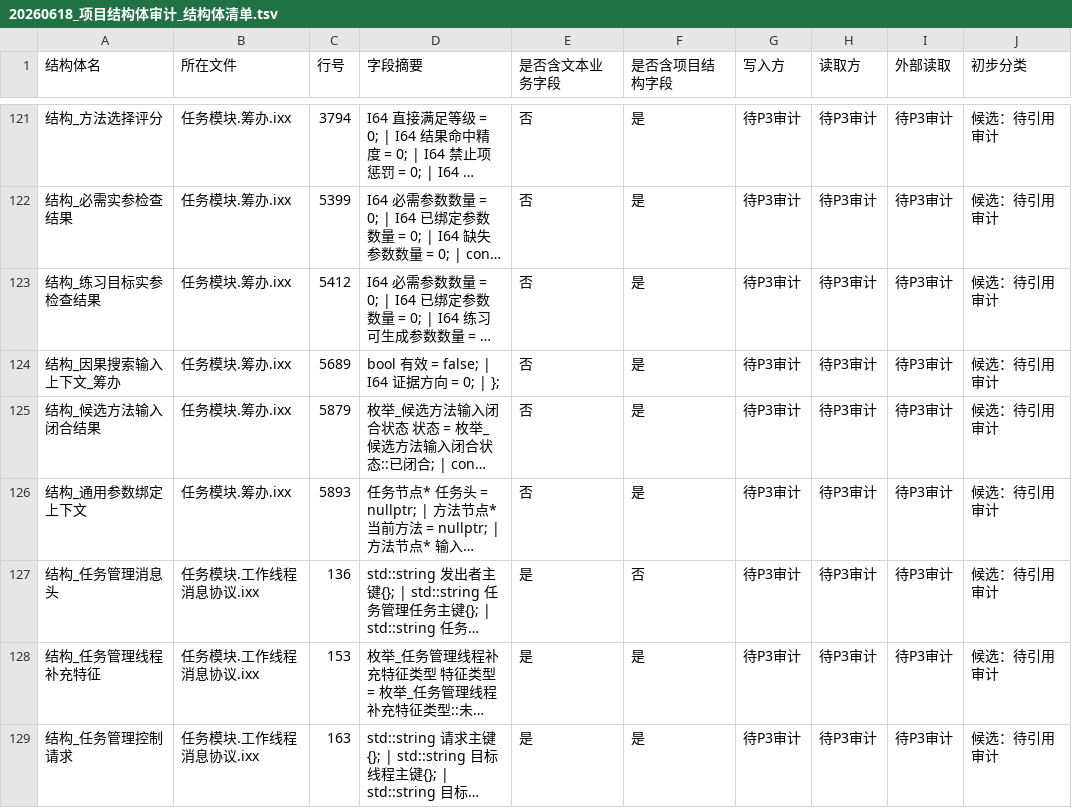
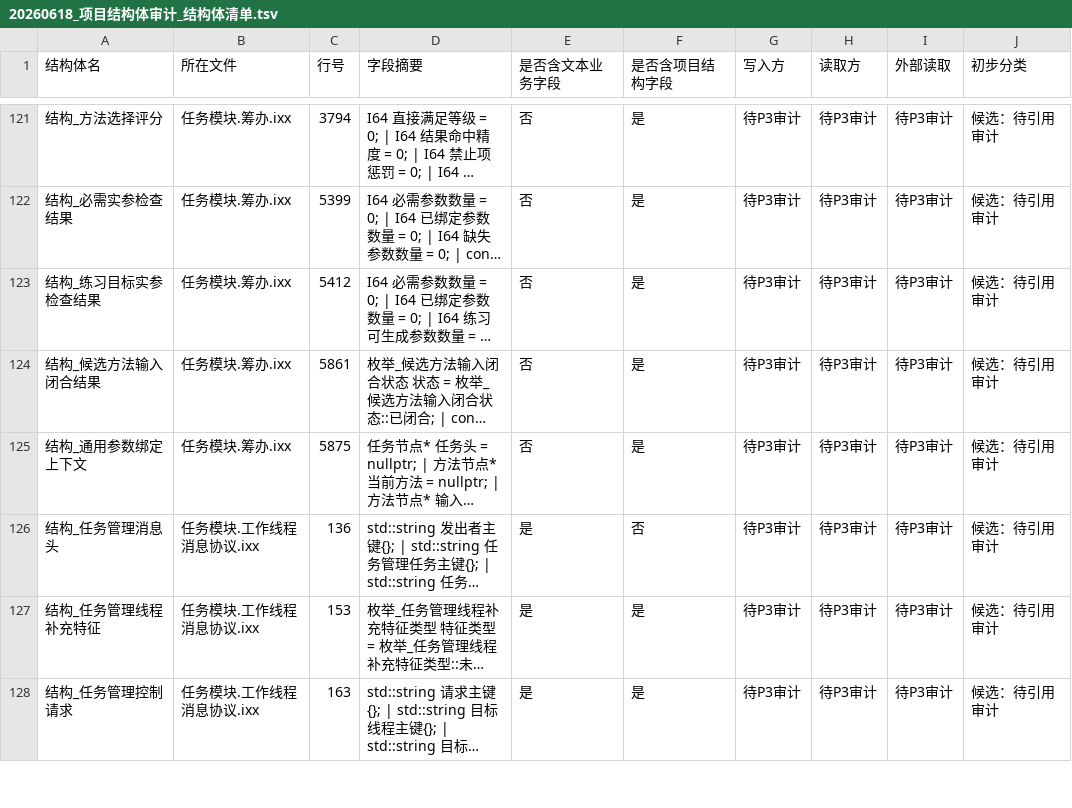
Before and after one commit to chunhaizh-cyber/Birthplace-of-digital-civilization, a TSV file: 实施记录/20260618_项目结构体审计_结构体清单.tsv, drawn as a sheet; only a part is shown, gaps mark what is left out; long unchanged cells end in …; removed rows and columns are numbered as before the commit, all else as after; the diff names each change by its address in the sheet, - before the commit and + after, or states it on an @@ line.

```diff
--- a/实施记录/20260618_项目结构体审计_结构体清单.tsv
+++ b/实施记录/20260618_项目结构体审计_结构体清单.tsv
-row 124: 结构_因果搜索输入上下文_筹办 | 任务模块.筹办.ixx | 5689 | bool 有效 = false; | I64 证据方向 = 0; | }; | 否 | 是 | 待P3审计 | 待P3审计 | 待P3审计 | 候选：待引用审计
-C124 (行号): 5879
+C124 (行号): 5861
-C125 (行号): 5893
+C125 (行号): 5875
```
Also changed, not shown: 5 other files.
